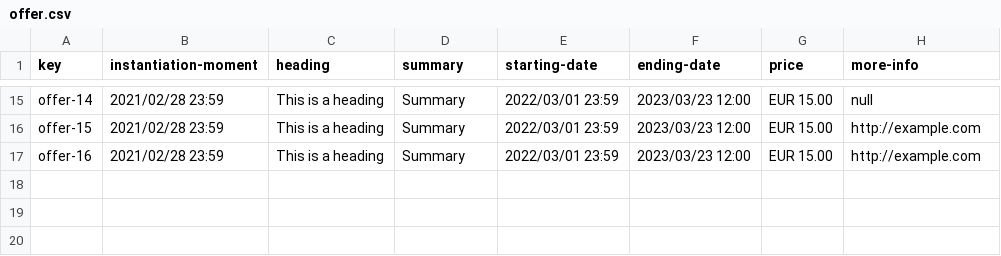
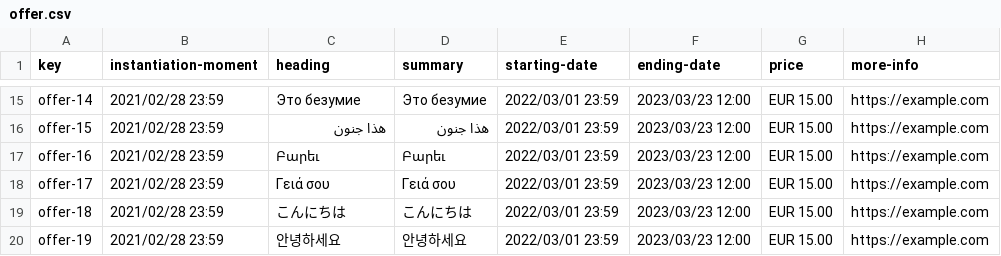
Before and after one commit to pgmarc/DP2-Project-C2.04.05, a CSV file: src/main/webapp/WEB-INF/resources/sample-data/offer.csv, drawn as a sheet; only a part is shown, gaps mark what is left out; the diff covers the shown part only; the diff names each change by its address in the sheet, - before the commit and + after, or states it on an @@ line.

Commit message:
feat: working on offers

```diff
--- a/src/main/webapp/WEB-INF/resources/sample-data/offer.csv
+++ b/src/main/webapp/WEB-INF/resources/sample-data/offer.csv
-C15 (heading): This is a heading
+C15 (heading): Это безумие
-D15 (summary): Summary
+D15 (summary): Это безумие
-H15 (more-info): null
+H15 (more-info): https://example.com
-C16 (heading): This is a heading
+C16 (heading): هذا جنون
-D16 (summary): Summary
+D16 (summary): هذا جنون
-H16:H17 (more-info): http://example.com
+H16:H17 (more-info): https://example.com
-C17 (heading): This is a heading
+C17 (heading): Բարեւ
-D17 (summary): Summary
+D17 (summary): Բարեւ
+row 18: offer-17 | 2021/02/28 23:59 | Γειά σου | Γειά σου | 2022/03/01 23:59 | 2023/03/23 12:00 | EUR 15.00 | https://example.com
+row 19: offer-18 | 2021/02/28 23:59 | こんにちは | こんにちは | 2022/03/01 23:59 | 2023/03/23 12:00 | EUR 15.00 | https://example.com
+row 20: offer-19 | 2021/02/28 23:59 | 안녕하세요 | 안녕하세요 | 2022/03/01 23:59 | 2023/03/23 12:00 | EUR 15.00 | https://example.com
```
Also changed, not shown: 73 edited cells elsewhere in this file, 14 other files.
